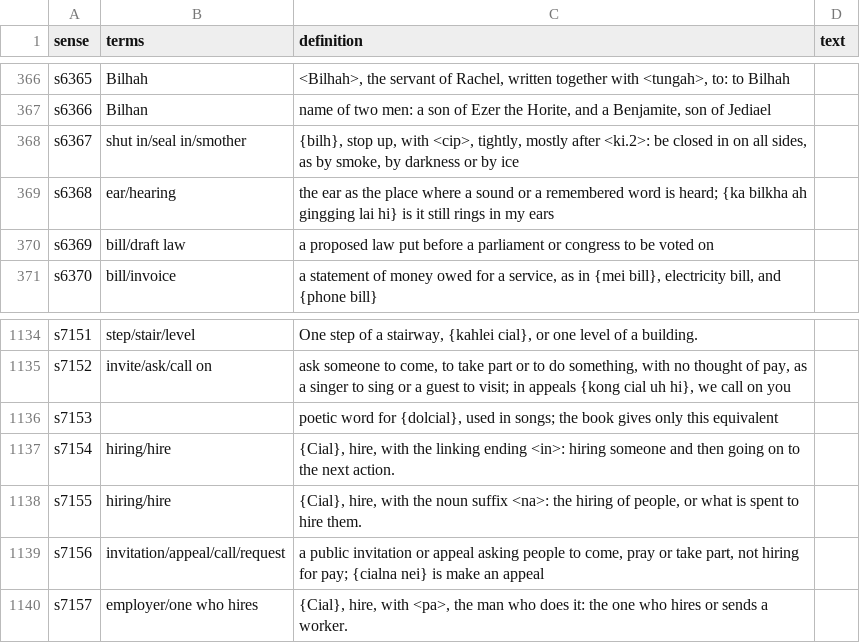
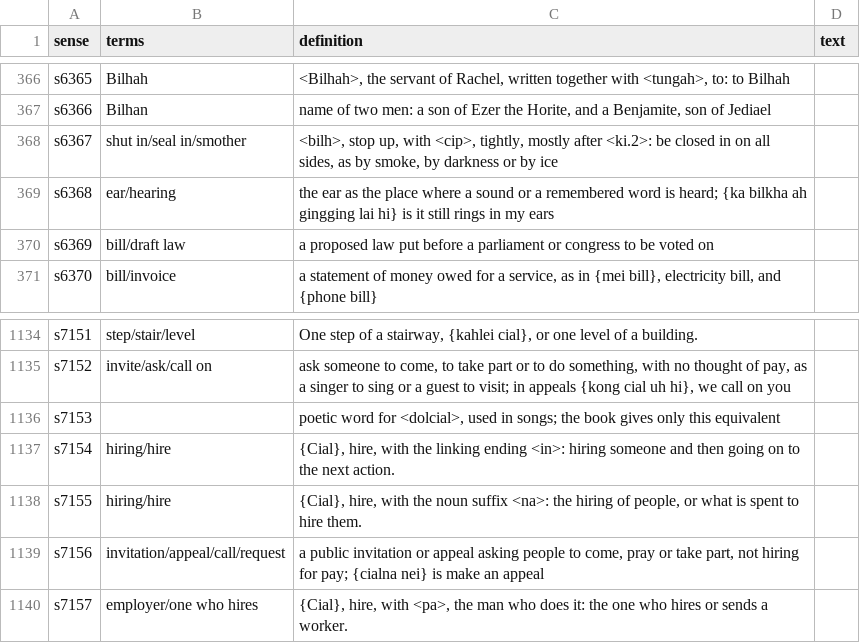
Before and after one commit to laisiangtho/bible, a TSV file: cite/gloss/eng/0003.tsv, drawn as a sheet; only a part is shown, gaps mark what is left out.

Commit message:
Add words, senses and examples from further Zomi Daily articles and from Zomipedia
3,090 words with 3,153 senses and their examples, drafted from articles of
Zomi Daily of 2008 to 2016 and of Zomipedia. Zomipedia is added to the source
list as zp. 62 words whose meaning could not be determined are listed in the
notes.

```diff
--- a/cite/gloss/eng/0003.tsv
+++ b/cite/gloss/eng/0003.tsv
@@ -367,3 +367,3 @@ s6365	Bilhah	<Bilhah>, the servant of Rachel, written together with <tungah>, to
 s6366	Bilhan	name of two men: a son of Ezer the Horite, and a Benjamite, son of Jediael	
-s6367	shut in/seal in/smother	{bilh}, stop up, with <cip>, tightly, mostly after <ki.2>: be closed in on all sides, as by smoke, by darkness or by ice	
+s6367	shut in/seal in/smother	<bilh>, stop up, with <cip>, tightly, mostly after <ki.2>: be closed in on all sides, as by smoke, by darkness or by ice	
 s6368	ear/hearing	the ear as the place where a sound or a remembered word is heard; {ka bilkha ah gingging lai hi} is it still rings in my ears	
@@ -1135,3 +1135,3 @@ s7151	step/stair/level	One step of a stairway, {kahlei cial}, or one level of a
 s7152	invite/ask/call on	ask someone to come, to take part or to do something, with no thought of pay, as a singer to sing or a guest to visit; in appeals {kong cial uh hi}, we call on you	
-s7153		poetic word for {dolcial}, used in songs; the book gives only this equivalent	
+s7153		poetic word for <dolcial>, used in songs; the book gives only this equivalent	
 s7154	hiring/hire	{Cial}, hire, with the linking ending <in>: hiring someone and then going on to the next action.	
```
Also changed, not shown: cite/gloss/eng/0006.tsv, cite/gloss/eng/0007.tsv, 28 other files.
